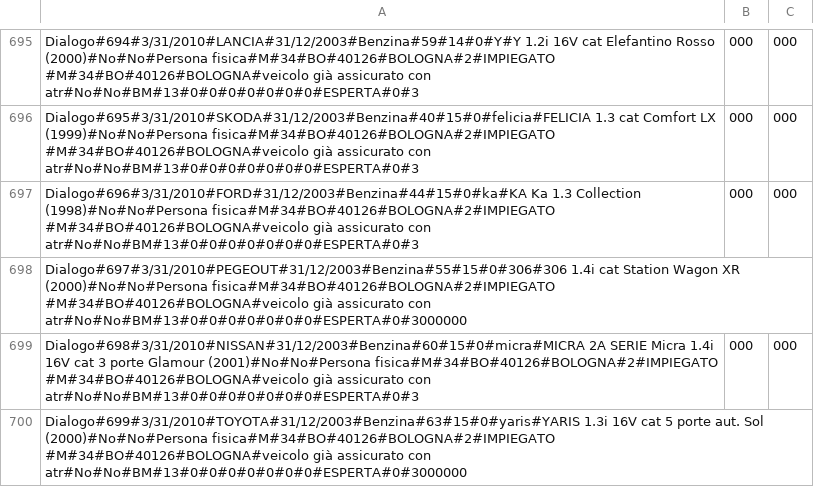
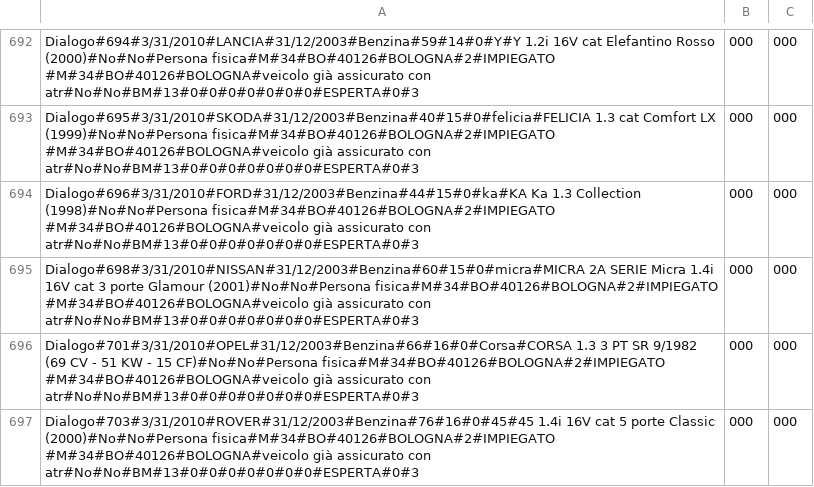
Before and after one commit to ugodiiorio/experiment, a CSV file: code/builders/etl/1_generic_profile/csv/prov2_sect1_dialogo_20100501_in.csv, drawn as a sheet; only a part is shown, gaps mark what is left out; the shorter side is filled out with more unchanged rows; the diff covers the shown part only.

```diff
--- a/code/builders/etl/1_generic_profile/csv/prov2_sect1_dialogo_20100501_in.csv
+++ b/code/builders/etl/1_generic_profile/csv/prov2_sect1_dialogo_20100501_in.csv
@@ -697,4 +694,2 @@ Dialogo#695#3/31/2010#SKODA#31/12/2003#Benzina#40#15#0#felicia#FELICIA 1.3 cat C
 Dialogo#696#3/31/2010#FORD#31/12/2003#Benzina#44#15#0#ka#KA Ka 1.3 Collection (1998)#No#No#Persona fisica#M#34#BO#40126#BOLOGNA#2#IMPIEGATO #M#34#BO#40126#BOLOGNA#veicolo già assicurato con atr#No#No#BM#13#0#0#0#0#0#0#0#ESPERTA#0#3,000,000
-Dialogo#697#3/31/2010#PEGEOUT#31/12/2003#Benzina#55#15#0#306#306 1.4i cat Station Wagon XR (2000)#No#No#Persona fisica#M#34#BO#40126#BOLOGNA#2#IMPIEGATO #M#34#BO#40126#BOLOGNA#veicolo già assicurato con atr#No#No#BM#13#0#0#0#0#0#0#0#ESPERTA#0#3000000
 Dialogo#698#3/31/2010#NISSAN#31/12/2003#Benzina#60#15#0#micra#MICRA 2A SERIE Micra 1.4i 16V cat 3 porte Glamour (2001)#No#No#Persona fisica#M#34#BO#40126#BOLOGNA#2#IMPIEGATO #M#34#BO#40126#BOLOGNA#veicolo già assicurato con atr#No#No#BM#13#0#0#0#0#0#0#0#ESPERTA#0#3,000,000
-Dialogo#699#3/31/2010#TOYOTA#31/12/2003#Benzina#63#15#0#yaris#YARIS 1.3i 16V cat 5 porte aut. Sol (2000)#No#No#Persona fisica#M#34#BO#40126#BOLOGNA#2#IMPIEGATO #M#34#BO#40126#BOLOGNA#veicolo già assicurato con atr#No#No#BM#13#0#0#0#0#0#0#0#ESPERTA#0#3000000
```
Also changed, not shown: 7 removed rows elsewhere in this file, code/builders/etl/1_generic_profile/csv/prov2_sect1_linear_20100501_in.csv, code/builders/etl/1_generic_profile/csv/prov2_sect1_quixa_20100501_in.csv, 3 other files.
